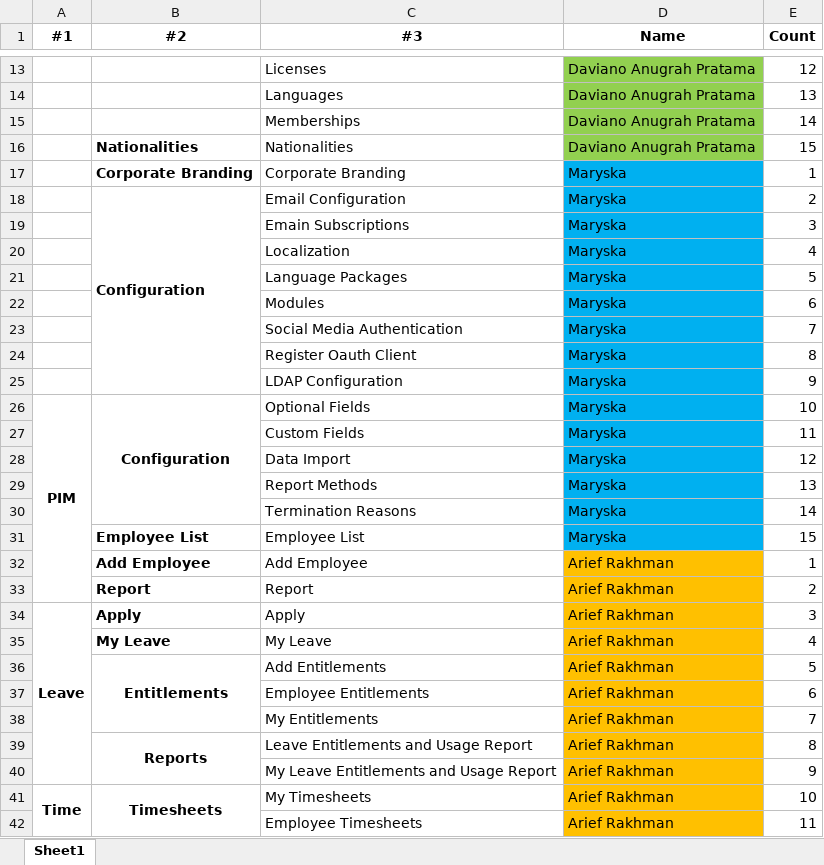
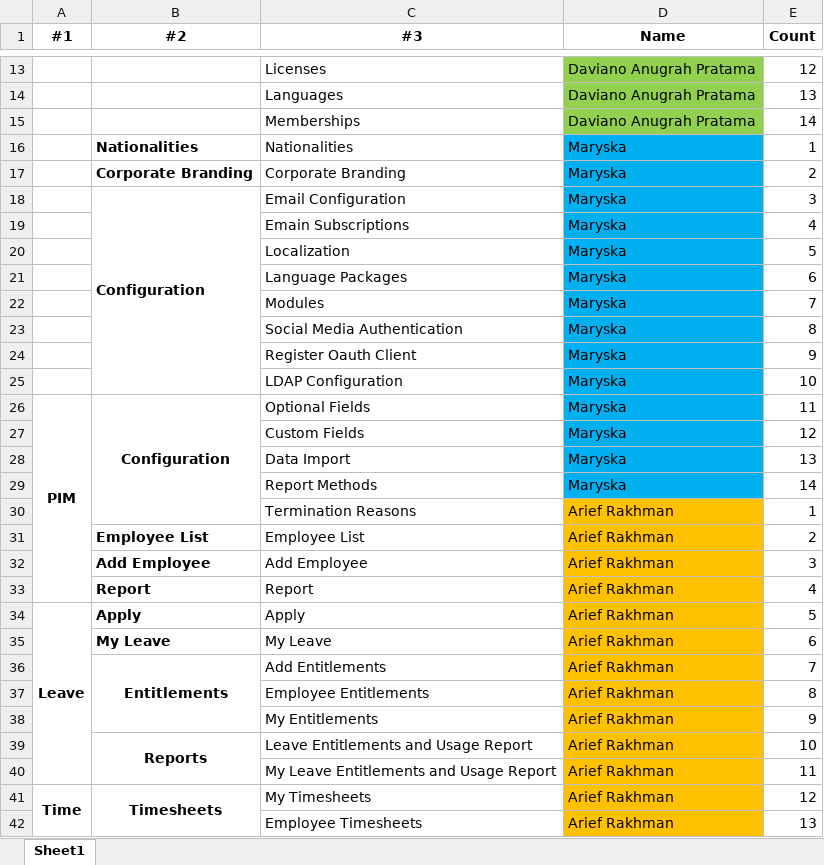
Before and after one commit to arirakh/final_project_qa_sanber_kel_5, an Excel workbook: #Dokumen Test/Pembagian Test.xlsx, sheet Sheet1, drawn as a sheet; only a part is shown, gaps mark what is left out; values as stored, in another font and other column widths than the file's, no borders; the diff covers the shown part only; the diff names each change by its address in the sheet, - before the commit and + after, or states it on an @@ line.

```diff
--- a/#Dokumen Test/Pembagian Test.xlsx (sheet Sheet1)
+++ b/#Dokumen Test/Pembagian Test.xlsx (sheet Sheet1)
-D16 (Name): Daviano Anugrah Pratama
+D16 (Name): Maryska
-D16 fill: #92D050
+D16 fill: #00B0F0
-E16 (Count): 15
+E16 (Count): 1
-E17 (Count): 1
+E17 (Count): 2
-E18 (Count): 2
+E18 (Count): 3
-E19 (Count): 3
+E19 (Count): 4
-E20 (Count): 4
+E20 (Count): 5
-E21 (Count): 5
+E21 (Count): 6
-E22 (Count): 6
+E22 (Count): 7
-E23 (Count): 7
+E23 (Count): 8
-E24 (Count): 8
+E24 (Count): 9
-E25 (Count): 9
+E25 (Count): 10
-E26 (Count): 10
+E26 (Count): 11
-E27 (Count): 11
+E27 (Count): 12
-E28 (Count): 12
+E28 (Count): 13
-E29 (Count): 13
+E29 (Count): 14
-D30:D31 (Name): Maryska
+D30:D31 (Name): Arief Rakhman
-D30:D31 fill: #00B0F0
+D30:D31 fill: #FFC000
-E30 (Count): 14
+E30 (Count): 1
-E31 (Count): 15
+E31 (Count): 2
-E32 (Count): 1
+E32 (Count): 3
-E33 (Count): 2
+E33 (Count): 4
-E34 (Count): 3
+E34 (Count): 5
-E35 (Count): 4
+E35 (Count): 6
-E36 (Count): 5
+E36 (Count): 7
-E37 (Count): 6
+E37 (Count): 8
-E38 (Count): 7
+E38 (Count): 9
-E39 (Count): 8
+E39 (Count): 10
-E40 (Count): 9
+E40 (Count): 11
-E41 (Count): 10
+E41 (Count): 12
-E42 (Count): 11
+E42 (Count): 13
```
Also changed, not shown: 5 removed rows, 36 edited cells and cell formats elsewhere in this sheet.
